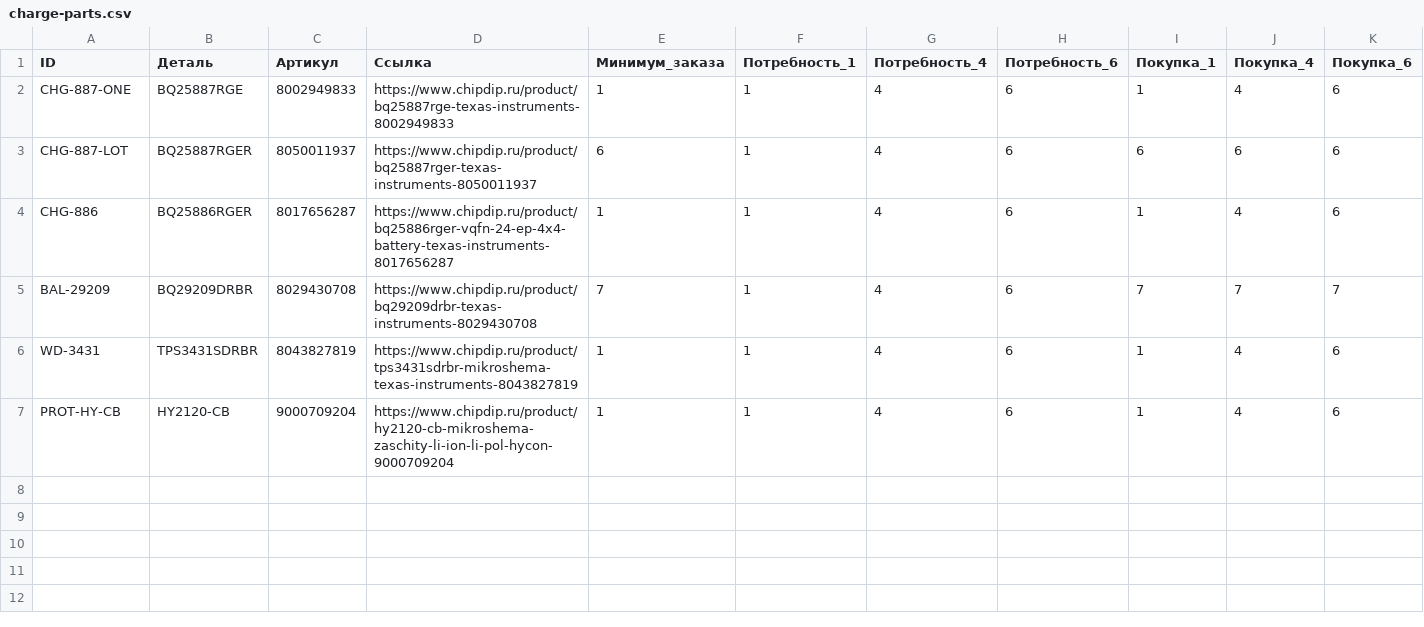
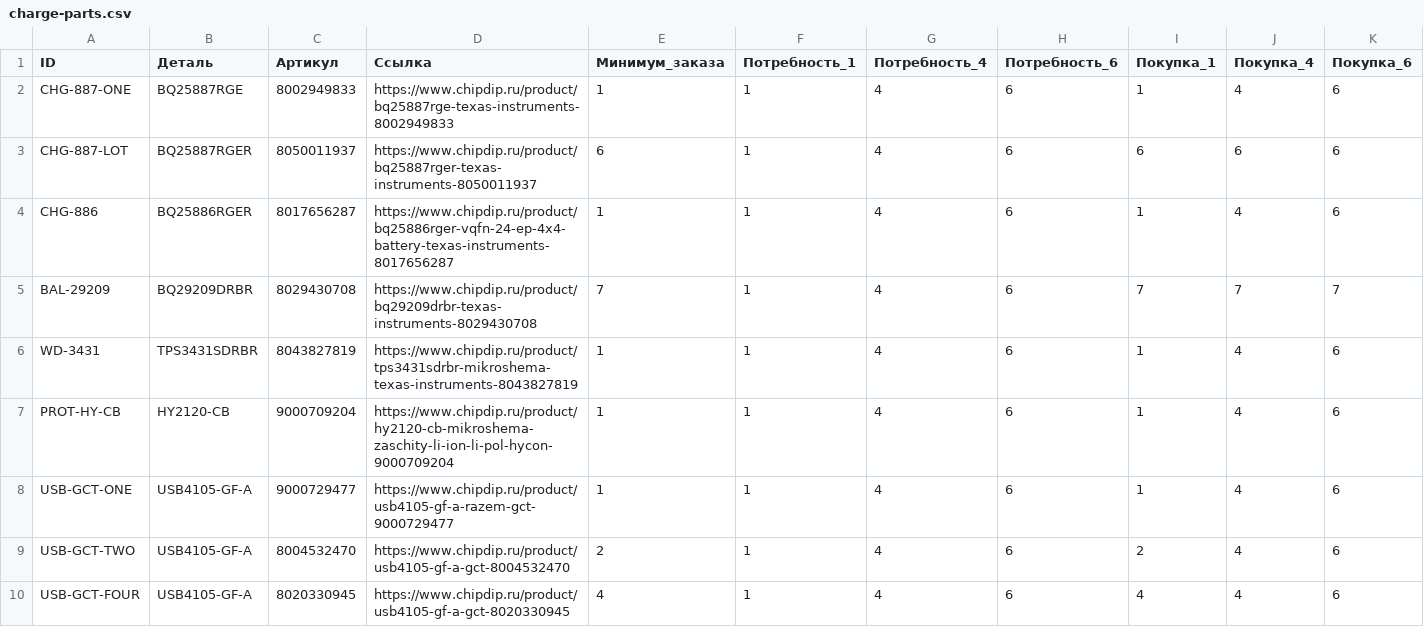
Before and after one commit to BlowYourBrain/RaceRemote, a CSV file: docs/charge-parts.csv, drawn as a sheet; only a part is shown; rows hold the shown columns only; the diff names each change by its address in the sheet, - before the commit and + after, or states it on an @@ line.

```diff
--- a/docs/charge-parts.csv
+++ b/docs/charge-parts.csv
+row 8: USB-GCT-ONE | USB4105-GF-A | 9000729477 | https://www.chipdip.ru/product/usb4105-gf-a-razem-gct-9000729477 | 1 | 1 | 4 | 6 | 1 | 4 | 6
+row 9: USB-GCT-TWO | USB4105-GF-A | 8004532470 | https://www.chipdip.ru/product/usb4105-gf-a-gct-8004532470 | 2 | 1 | 4 | 6 | 2 | 4 | 6
+row 10: USB-GCT-FOUR | USB4105-GF-A | 8020330945 | https://www.chipdip.ru/product/usb4105-gf-a-gct-8020330945 | 4 | 1 | 4 | 6 | 4 | 4 | 6
```
Also changed, not shown: 15 other files.
